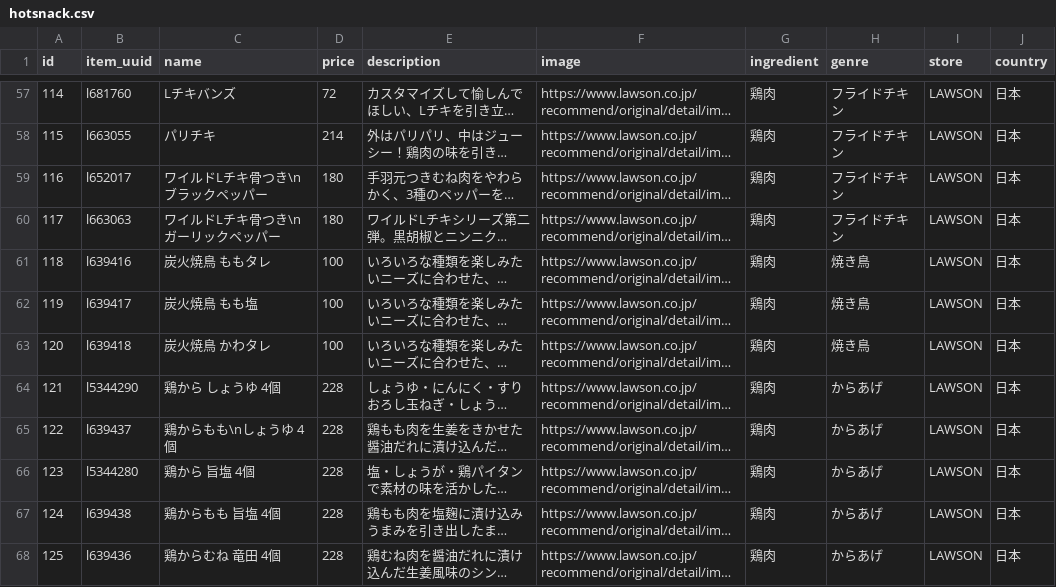
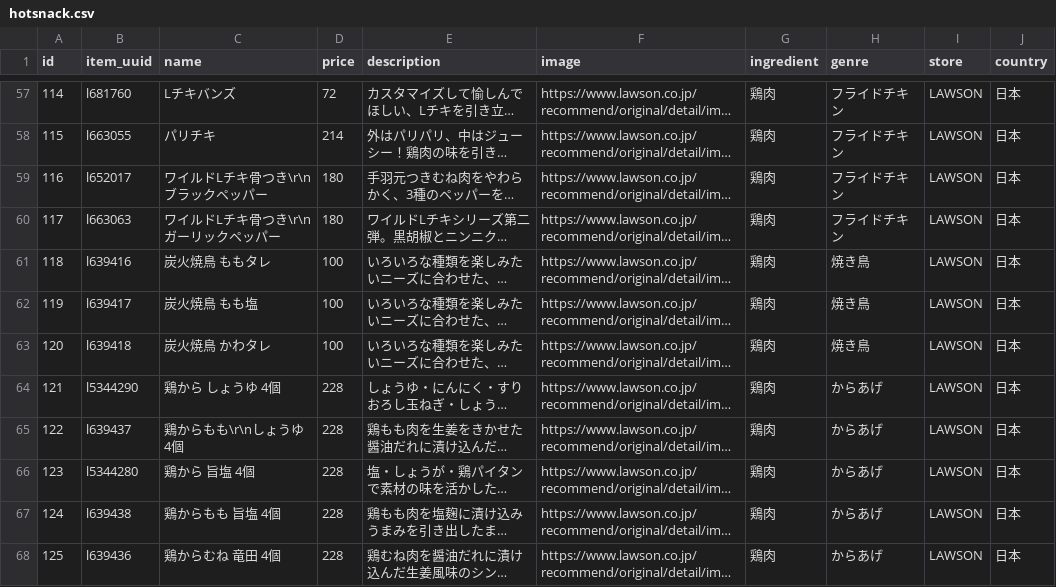
Before and after one commit to eityamo/hotsnack-gallery, a CSV file: db/csv_data/hotsnack.csv, drawn as a sheet; only a part is shown, gaps mark what is left out; long unchanged cells end in …; the diff covers the shown part only; the diff names each change by its address in the sheet, - before the commit and + after, or states it on an @@ line.

Commit message:
fix:文字列の改行

```diff
--- a/db/csv_data/hotsnack.csv
+++ b/db/csv_data/hotsnack.csv
-C59 (name): ワイルドLチキ骨つき\nブラックペッパー
+C59 (name): ワイルドLチキ骨つき\r\nブラックペッパー
-C60 (name): ワイルドLチキ骨つき\nガーリックペッパー
+C60 (name): ワイルドLチキ骨つき\r\nガーリックペッパー
-C65 (name): 鶏からもも\nしょうゆ 4個
+C65 (name): 鶏からもも\r\nしょうゆ 4個
```
Also changed, not shown: 24 edited cells elsewhere in this file.
